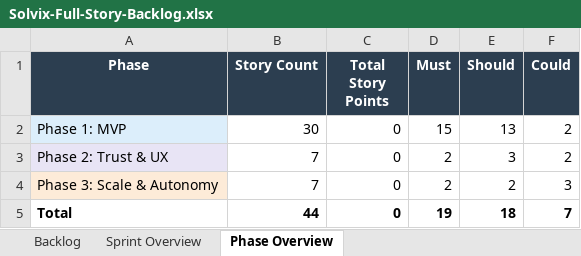
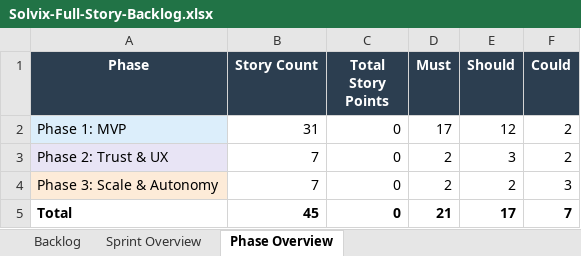
Before and after one commit to rahul88-alt/Solvix, an Excel workbook: docs/Solvix-Full-Story-Backlog.xlsx, sheet Phase Overview, drawn as a sheet; values as stored, in another font and other column widths than the file's, no borders; the diff names each change by its address in the sheet, - before the commit and + after, or states it on an @@ line.

```diff
--- a/docs/Solvix-Full-Story-Backlog.xlsx (sheet Phase Overview)
+++ b/docs/Solvix-Full-Story-Backlog.xlsx (sheet Phase Overview)
-B2 (Story Count): 30
+B2 (Story Count): 31
-D2 (Must): 15
+D2 (Must): 17
-E2 (Should): 13
+E2 (Should): 12
-B5 (Story Count): 44
+B5 (Story Count): 45
-D5 (Must): 19
+D5 (Must): 21
-E5 (Should): 18
+E5 (Should): 17
```
Also changed, not shown: sheet Backlog, 4 other files.
